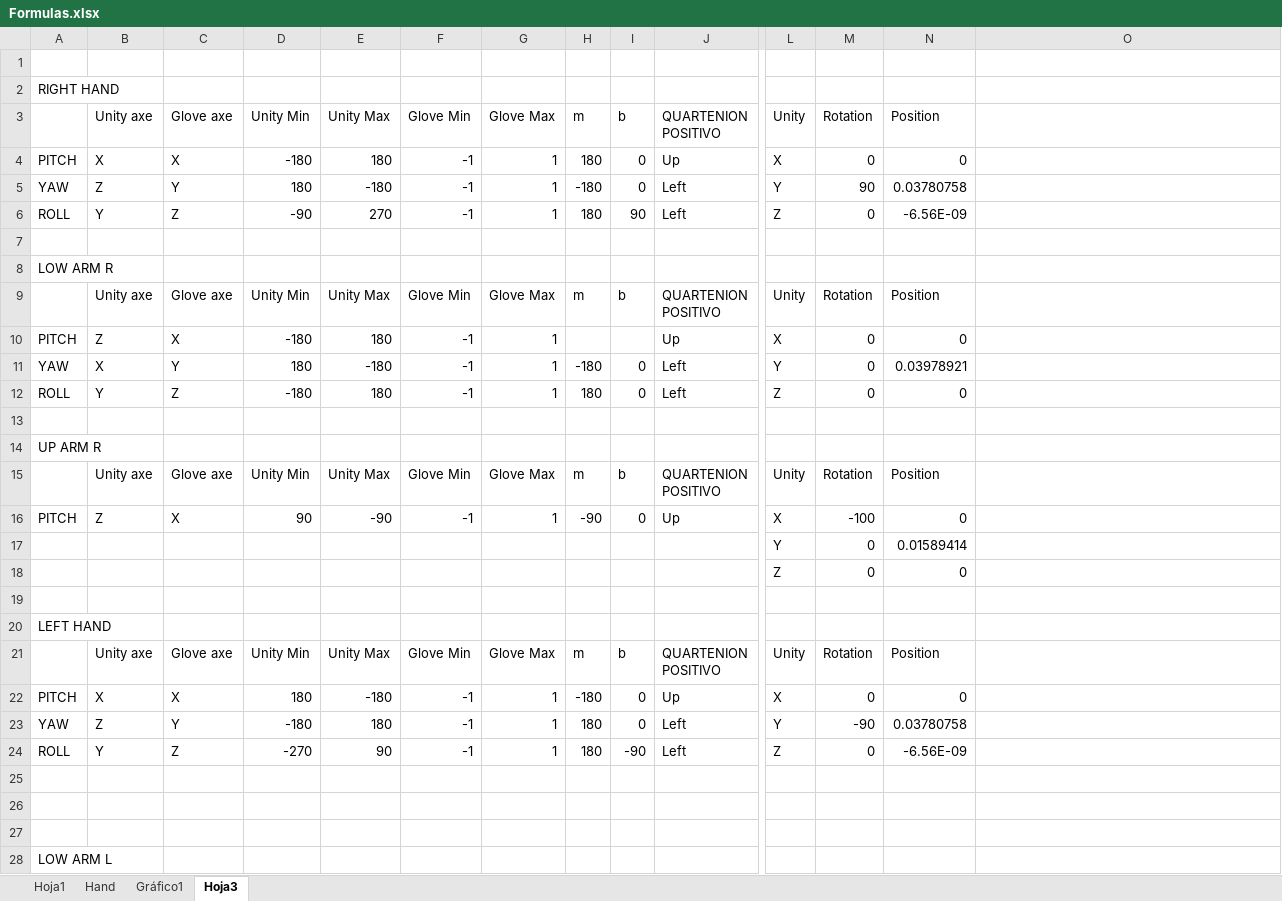
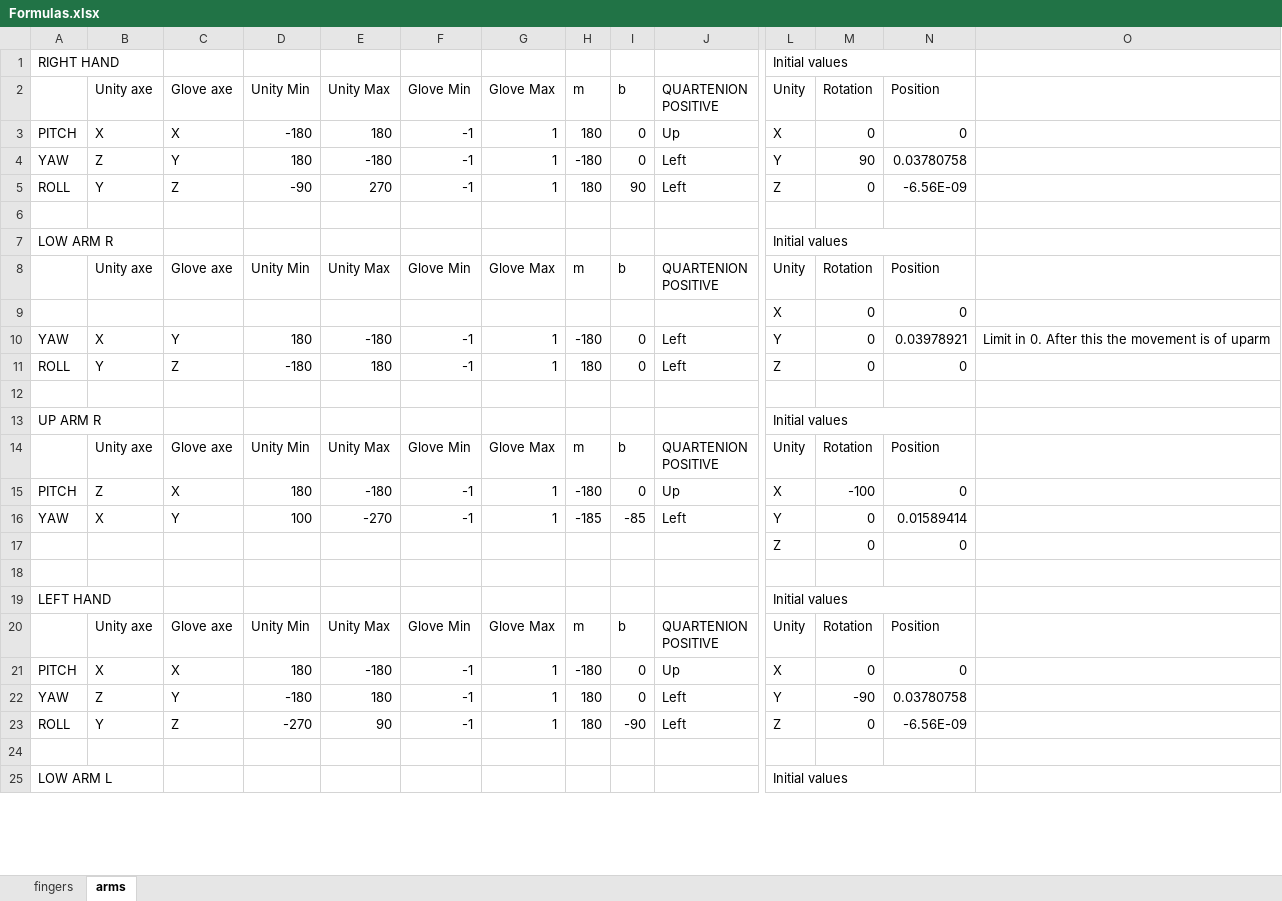
Before and after one commit to lalumoreno/Captoglove, an Excel workbook: Calibration/Formulas.xlsx, sheet arms, drawn as a sheet; only a part is shown, gaps mark what is left out; values as stored, in another font and other column widths than the file's, no cell formats; removed rows and columns are numbered as before the commit, all else as after; rows hold the shown columns only; ↵ is a line break in a cell; the diff covers the shown part only; the diff names each change by its address in the sheet, - before the commit and + after, or states it on an @@ line.

```diff
--- a/Calibration/Formulas.xlsx (sheet arms)
+++ b/Calibration/Formulas.xlsx (sheet arms)
-sheet tab: Hoja1
+sheet tab: fingers
-sheet tab: Hoja3
+sheet tab: arms
-sheet tab: Hand
-sheet tab: Gráfico1
-row 1: (empty)
-L1: (empty)
+L1: Initial values
+L1:N1 merged
-J2: QUARTENION ↵ POSITIVO
+J2: QUARTENION ↵ POSITIVE
-L7: (empty)
+L7: Initial values
+L7:N7 merged
-J8: QUARTENION ↵ POSITIVO
+J8: QUARTENION ↵ POSITIVE
-row 10: PITCH | Z | X | -180 | 180 | -1 | 1 |  |  | Up | X | 0 | 0
+row 9:  |  |  |  |  |  |  |  |  |  | X | 0 | 0
-O10: (empty)
+O10: Limit in 0. After this the movement is of uparm
-L13: (empty)
+L13: Initial values
+L13:N13 merged
-J14: QUARTENION ↵ POSITIVO
+J14: QUARTENION ↵ POSITIVE
-D15: 90
+D15: 180
-E15: -90
+E15: -180
-H15: -90
+H15: -180
-row 17:  |  |  |  |  |  |  |  |  |  | Y | 0 | 0.01589414
+row 16: YAW | X | Y | 100 | -270 | -1 | 1 | -185 | -85 | Left | Y | 0 | 0.01589414
-L19: (empty)
+L19: Initial values
+L19:N19 merged
-J20: QUARTENION ↵ POSITIVO
+J20: QUARTENION ↵ POSITIVE
-row 26: (empty)
-row 27: (empty)
-L25: (empty)
+L25: Initial values
+L25:N25 merged
```
Also changed, not shown: 1 added row, 2 removed rows, 16 edited cells and merged cells elsewhere in this sheet, sheet fingers, cell formats, formulas that keep their value, charts or pictures, 2 other files.
